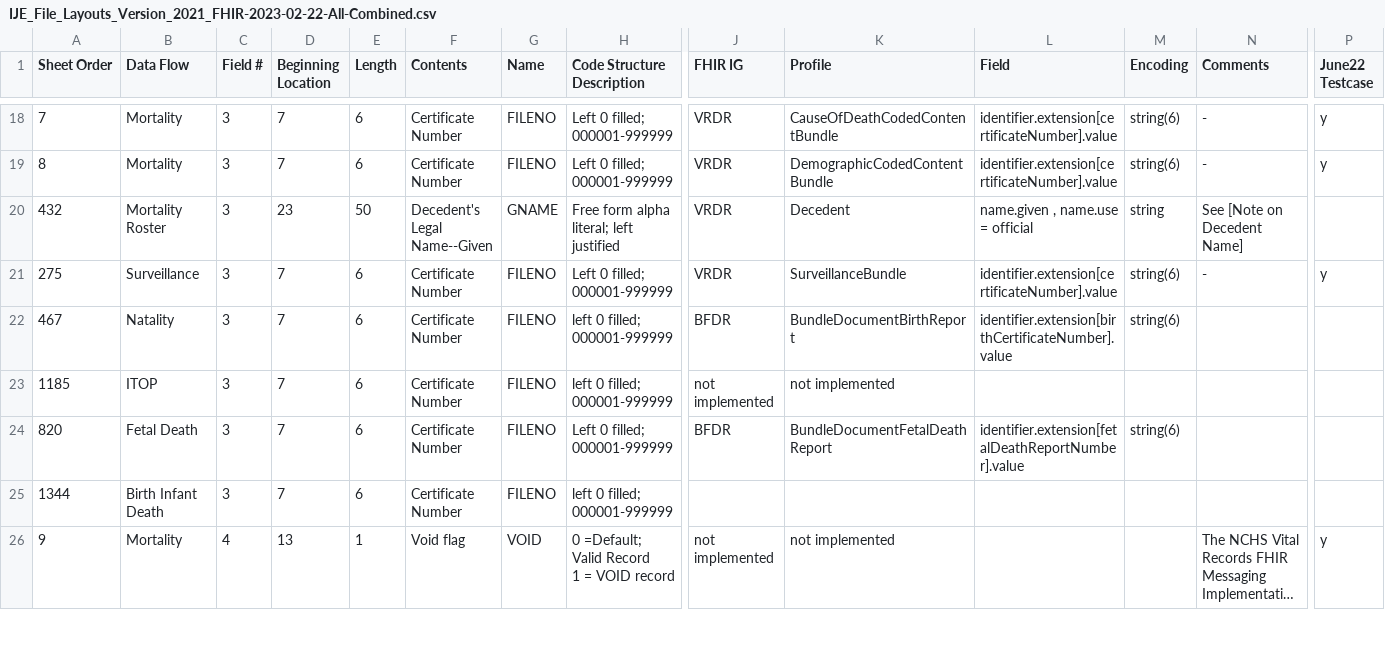
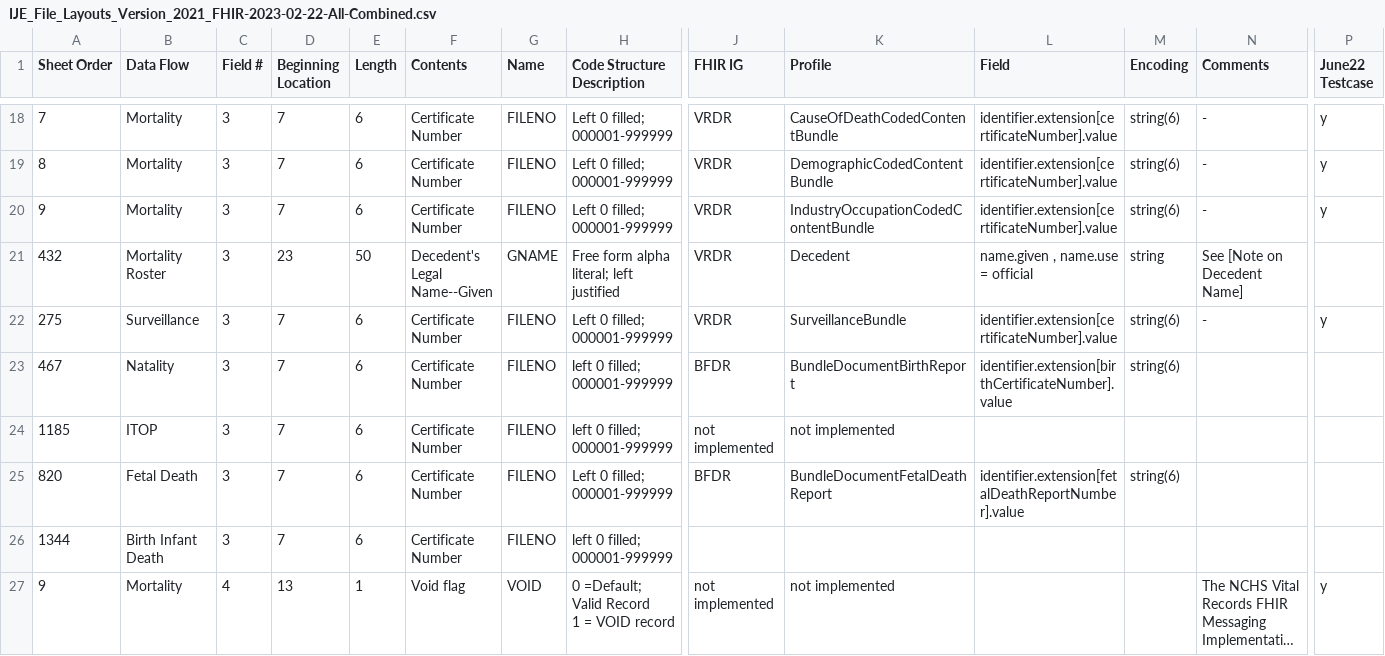
Before and after one commit to HL7/vrdr, a CSV file: input/mapping/IJE_File_Layouts_Version_2021_FHIR-2023-02-22-All-Combined.csv, drawn as a sheet; only a part is shown, gaps mark what is left out; long unchanged cells end in …; rows hold the shown columns only; the diff covers the shown part only; the diff names each change by its address in the sheet, - before the commit and + after, or states it on an @@ line.

```diff
--- a/input/mapping/IJE_File_Layouts_Version_2021_FHIR-2023-02-22-All-Combined.csv
+++ b/input/mapping/IJE_File_Layouts_Version_2021_FHIR-2023-02-22-All-Combined.csv
+row 20: 9 | Mortality | 3 | 7 | 6 | Certificate Number | FILENO | Left 0 filled; 000001-999999 | VRDR | IndustryOccupationCodedContentBundle | identifier.extension[certificateNumber].value | string(6) | - | y
```
Also changed, not shown: 3 added rows elsewhere in this file, input/mapping/VRDR_Profile_Intros.csv, 5 other files.
